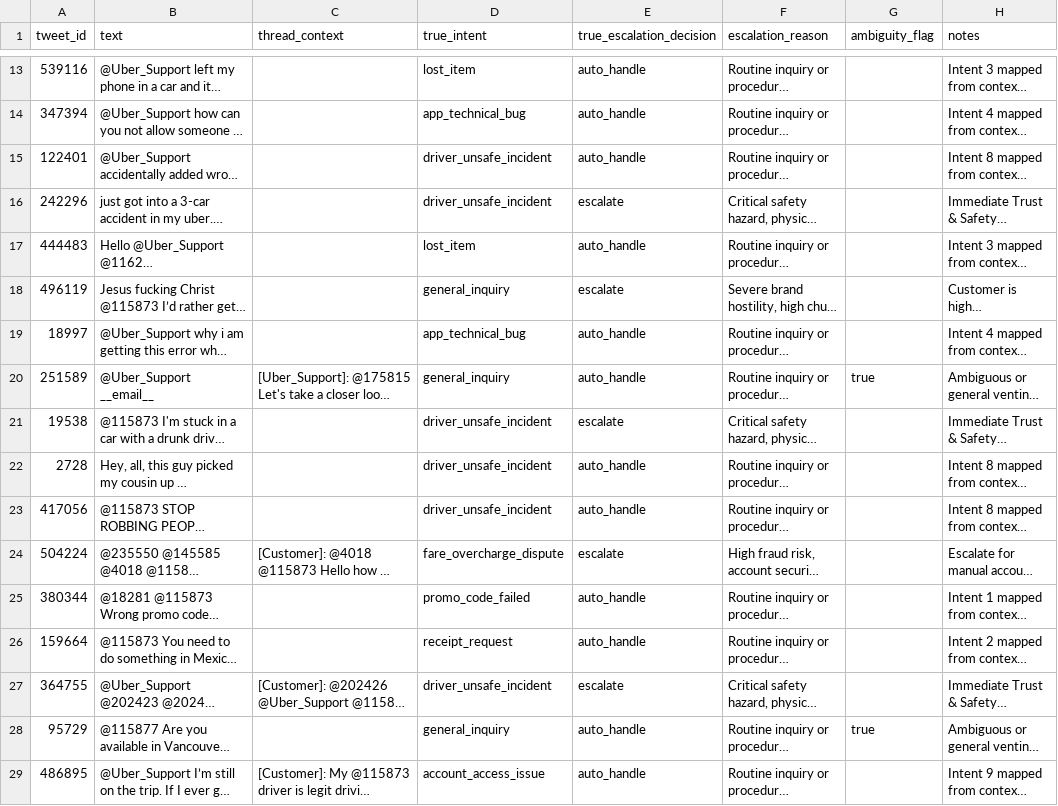
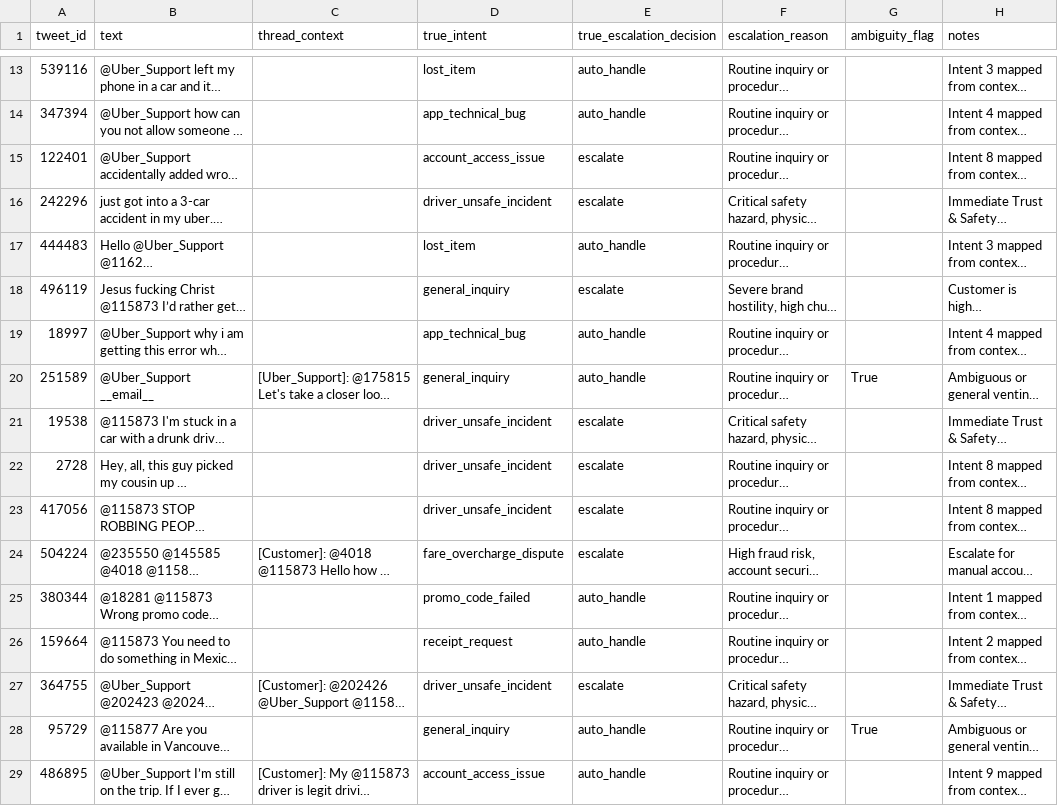
Before and after one commit to ketarora/SafeGaurd_AI, a CSV file: eval/golden_set.csv, drawn as a sheet; only a part is shown, gaps mark what is left out; long unchanged cells end in …; the diff covers the shown part only; the diff names each change by its address in the sheet, - before the commit and + after, or states it on an @@ line.

```diff
--- a/eval/golden_set.csv
+++ b/eval/golden_set.csv
-D15 (true_intent): driver_unsafe_incident
+D15 (true_intent): account_access_issue
-E15 (true_escalation_decision): auto_handle
+E15 (true_escalation_decision): escalate
-G20 (ambiguity_flag): true
+G20 (ambiguity_flag): True
-E22:E23 (true_escalation_decision): auto_handle
+E22:E23 (true_escalation_decision): escalate
-G28 (ambiguity_flag): true
+G28 (ambiguity_flag): True
```
Also changed, not shown: 63 edited cells elsewhere in this file, 4 other files.
